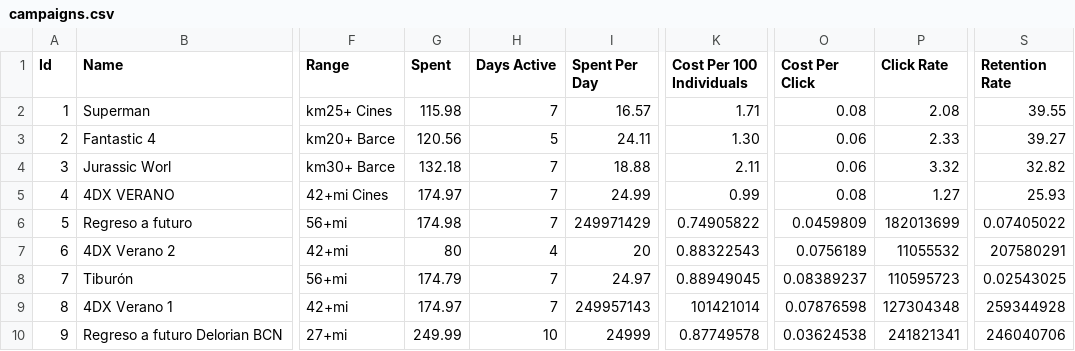
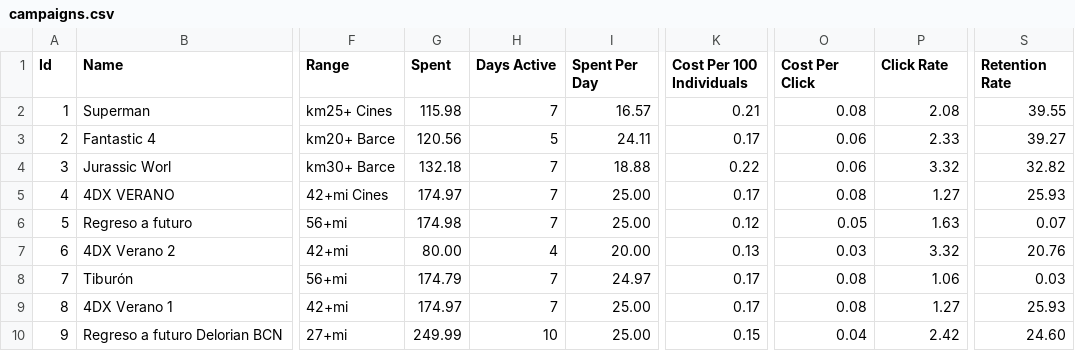
Before and after one commit to Moneyprinternepo/Caza-Influencers-Geca-Beta, a CSV file: data/campaigns.csv, drawn as a sheet; only a part is shown, gaps mark what is left out; the diff covers the shown part only; the diff names each change by its address in the sheet, - before the commit and + after, or states it on an @@ line.

Commit message:
Update campaigns.csv

```diff
--- a/data/campaigns.csv
+++ b/data/campaigns.csv
-K2 (Cost Per 100 Individuals): 1.71
+K2 (Cost Per 100 Individuals): 0.21
-K3 (Cost Per 100 Individuals): 1.30
+K3 (Cost Per 100 Individuals): 0.17
-K4 (Cost Per 100 Individuals): 2.11
+K4 (Cost Per 100 Individuals): 0.22
-I5 (Spent Per Day): 24.99
+I5 (Spent Per Day): 25.00
-K5 (Cost Per 100 Individuals): 0.99
+K5 (Cost Per 100 Individuals): 0.17
-I6 (Spent Per Day): 249971429
+I6 (Spent Per Day): 25.00
-K6 (Cost Per 100 Individuals): 0.74905822
+K6 (Cost Per 100 Individuals): 0.12
-O6 (Cost Per Click): 0.0459809
+O6 (Cost Per Click): 0.05
-P6 (Click Rate): 182013699
+P6 (Click Rate): 1.63
-S6 (Retention Rate): 0.07405022
+S6 (Retention Rate): 0.07
-G7 (Spent): 80
+G7 (Spent): 80.00
-I7 (Spent Per Day): 20
+I7 (Spent Per Day): 20.00
-K7 (Cost Per 100 Individuals): 0.88322543
+K7 (Cost Per 100 Individuals): 0.13
-O7 (Cost Per Click): 0.0756189
+O7 (Cost Per Click): 0.03
-P7 (Click Rate): 11055532
+P7 (Click Rate): 3.32
-S7 (Retention Rate): 207580291
+S7 (Retention Rate): 20.76
-K8 (Cost Per 100 Individuals): 0.88949045
+K8 (Cost Per 100 Individuals): 0.17
-O8 (Cost Per Click): 0.08389237
+O8 (Cost Per Click): 0.08
-P8 (Click Rate): 110595723
+P8 (Click Rate): 1.06
-S8 (Retention Rate): 0.02543025
+S8 (Retention Rate): 0.03
-I9 (Spent Per Day): 249957143
+I9 (Spent Per Day): 25.00
-K9 (Cost Per 100 Individuals): 101421014
+K9 (Cost Per 100 Individuals): 0.17
-O9 (Cost Per Click): 0.07876598
+O9 (Cost Per Click): 0.08
-P9 (Click Rate): 127304348
+P9 (Click Rate): 1.27
-S9 (Retention Rate): 259344928
+S9 (Retention Rate): 25.93
-I10 (Spent Per Day): 24999
+I10 (Spent Per Day): 25.00
-K10 (Cost Per 100 Individuals): 0.87749578
+K10 (Cost Per 100 Individuals): 0.15
-O10 (Cost Per Click): 0.03624538
+O10 (Cost Per Click): 0.04
-P10 (Click Rate): 241821341
+P10 (Click Rate): 2.42
-S10 (Retention Rate): 246040706
+S10 (Retention Rate): 24.60
```
Also changed, not shown: 9 edited cells elsewhere in this file.
